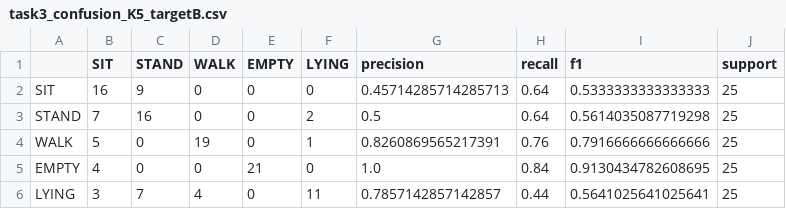
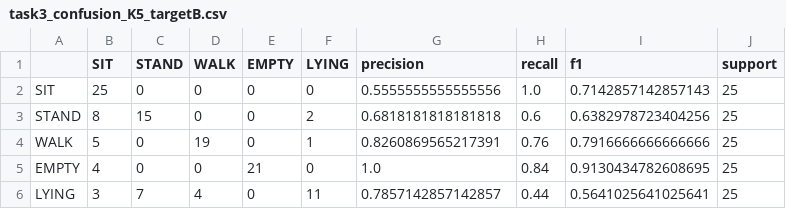
Before and after one commit to vamzzisme/ubq-challenge2, a CSV file: results/task3_confusion_K5_targetB.csv, drawn as a sheet.

```diff
--- a/results/task3_confusion_K5_targetB.csv
+++ b/results/task3_confusion_K5_targetB.csv
@@ -1,4 +1,4 @@
 ,SIT,STAND,WALK,EMPTY,LYING,precision,recall,f1,support
-SIT,16,9,0,0,0,0.45714285714285713,0.64,0.5333333333333333,25
-STAND,7,16,0,0,2,0.5,0.64,0.5614035087719298,25
+SIT,25,0,0,0,0,0.5555555555555556,1.0,0.7142857142857143,25
+STAND,8,15,0,0,2,0.6818181818181818,0.6,0.6382978723404256,25
 WALK,5,0,19,0,1,0.8260869565217391,0.76,0.7916666666666666,25
```
Also changed, not shown: results/task3_predictions_targetA_K20.csv, results/task3_predictions_targetA_K5.csv, 17 other files.
